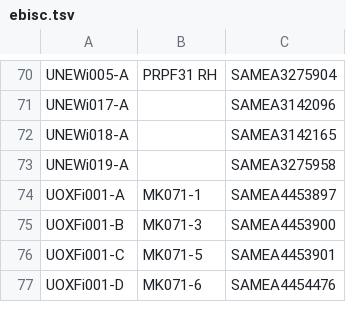
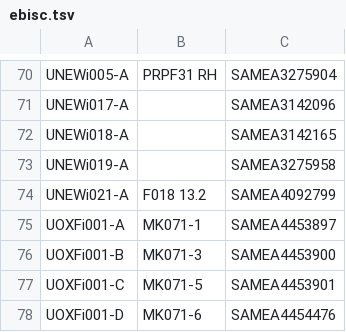
Before and after one commit to EMBL-EBI-GCA/literature_mining_ids, a TSV file: ebisc.tsv, drawn as a sheet; only a part is shown, gaps mark what is left out; the diff names each change by its address in the sheet, - before the commit and + after, or states it on an @@ line.

```diff
--- a/ebisc.tsv
+++ b/ebisc.tsv
+row 74: UNEWi021-A | F018 13.2 | SAMEA4092799
```
Also changed, not shown: hipsci.tsv.
